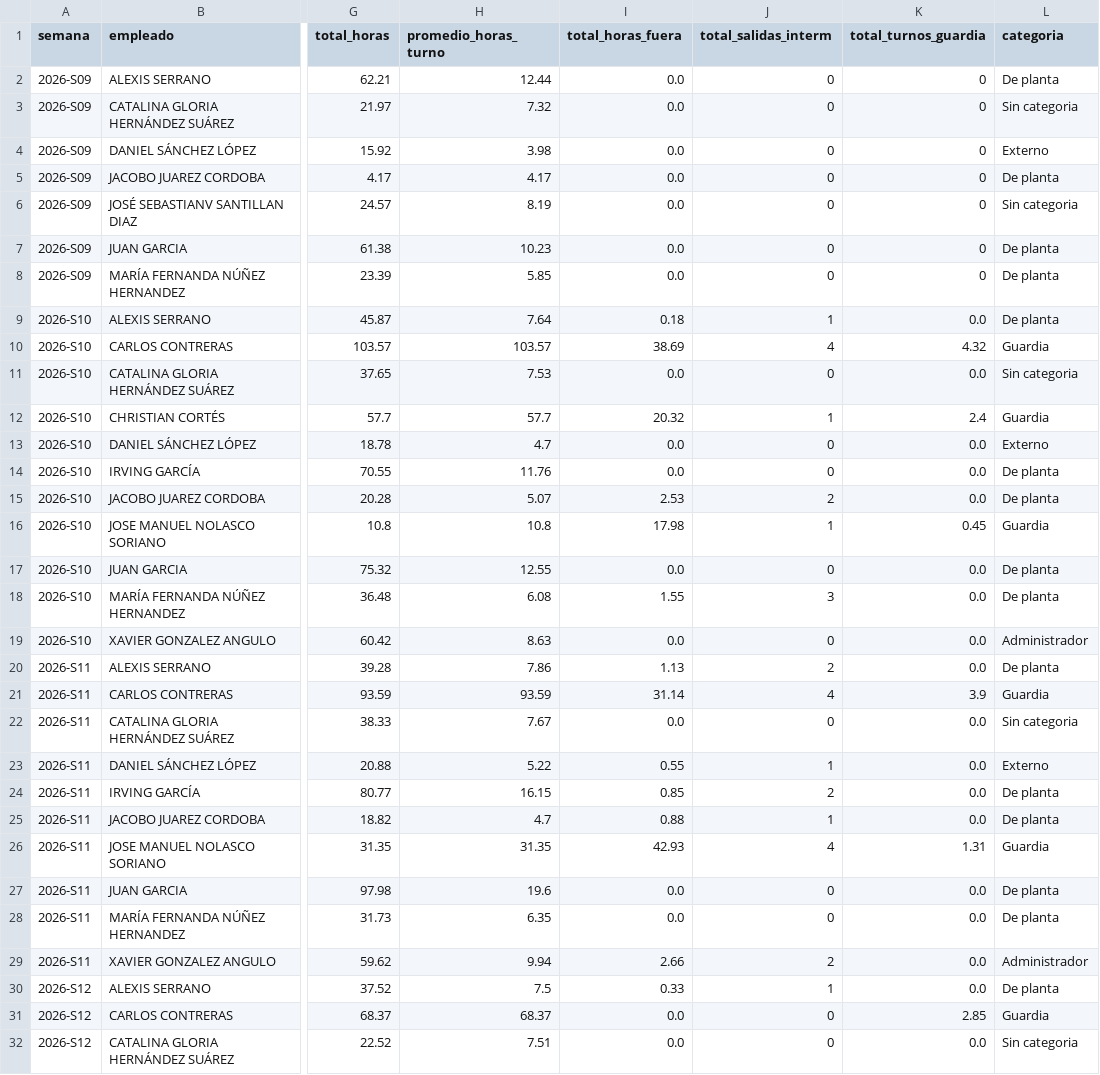
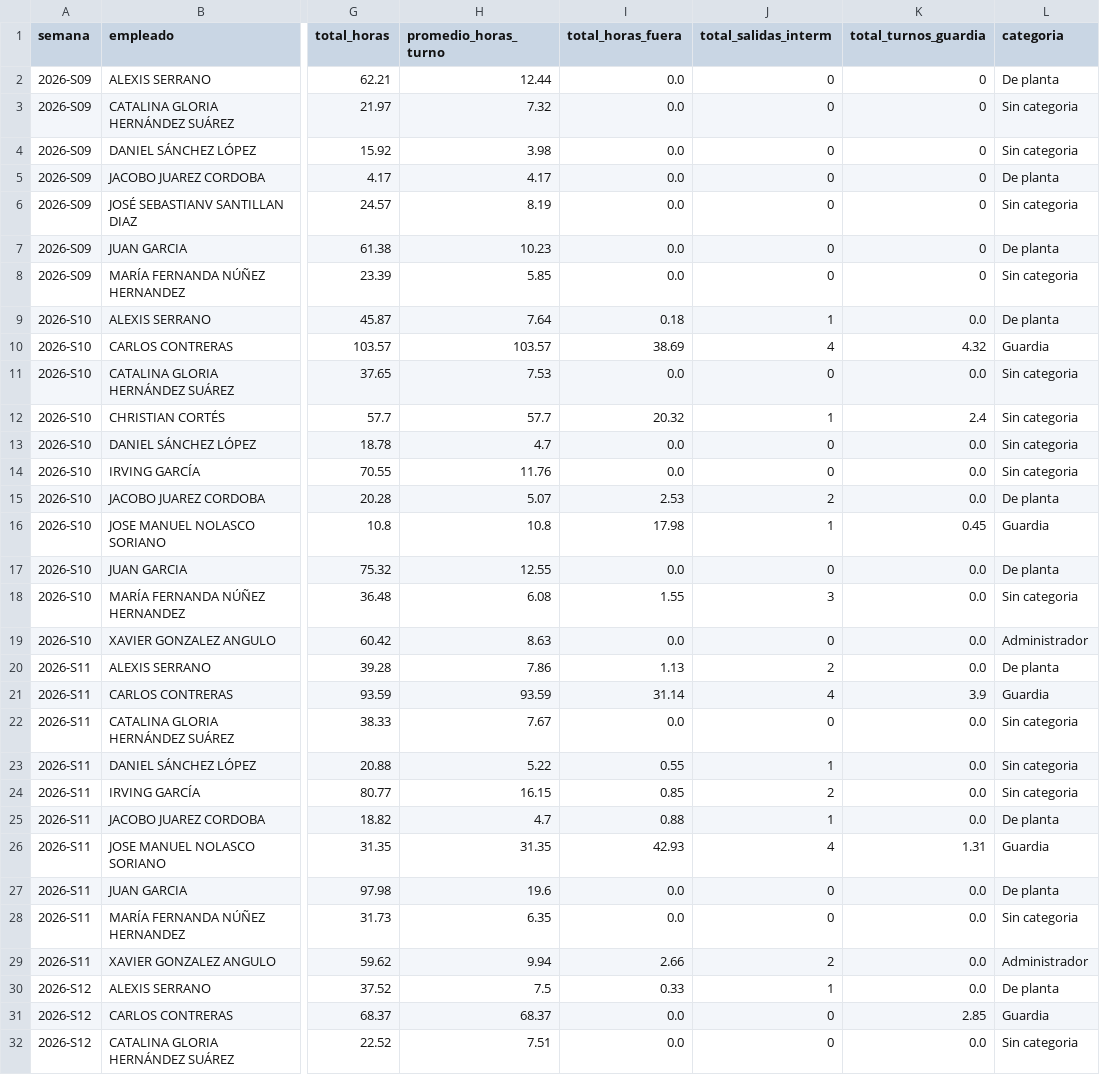
Before and after one commit to nadiaruppelmx-dot/process_attendance, a CSV file: data/processed/resumen_semanal.csv, drawn as a sheet; only a part is shown, gaps mark what is left out; the diff covers the shown part only; the diff names each change by its address in the sheet, - before the commit and + after, or states it on an @@ line.

Commit message:
Actualización semanal: resumen_semanal.csv

```diff
--- a/data/processed/resumen_semanal.csv
+++ b/data/processed/resumen_semanal.csv
-L4 (categoria): Externo
+L4 (categoria): Sin categoria
-L8 (categoria): De planta
+L8 (categoria): Sin categoria
-L12 (categoria): Guardia
+L12 (categoria): Sin categoria
-L13 (categoria): Externo
+L13 (categoria): Sin categoria
-L14 (categoria): De planta
+L14 (categoria): Sin categoria
-L18 (categoria): De planta
+L18 (categoria): Sin categoria
-L23 (categoria): Externo
+L23 (categoria): Sin categoria
-L24 (categoria): De planta
+L24 (categoria): Sin categoria
-L28 (categoria): De planta
+L28 (categoria): Sin categoria
```
Also changed, not shown: 8 edited cells elsewhere in this file.
